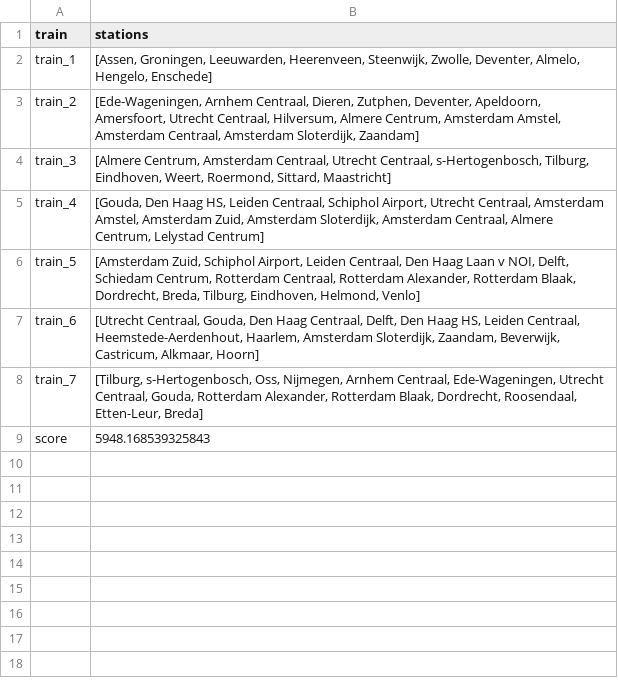
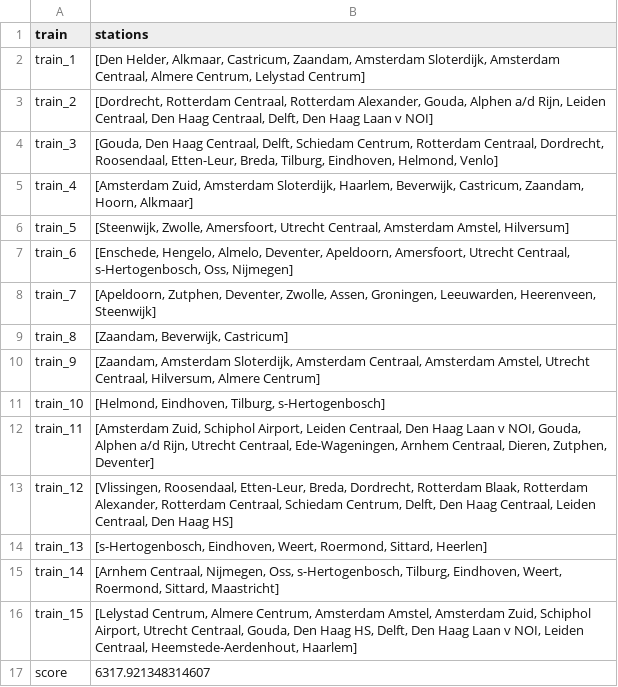
Before and after one commit to maiklarooij/Trainspotters, a CSV file: output.csv, drawn as a sheet.

```diff
--- a/output.csv
+++ b/output.csv
@@ -1,9 +1,17 @@
 train,stations
-train_1,"[Assen, Groningen, Leeuwarden, Heerenveen, Steenwijk, Zwolle, Deventer, Almelo, Hengelo, Enschede]"
-train_2,"[Ede-Wageningen, Arnhem Centraal, Dieren, Zutphen, Deventer, Apeldoorn, Amersfoort, Utrecht Centraal, Hilversum, Almere Centrum, Amsterdam Amstel, Amsterdam Centraal, Amsterdam Sloterdijk, Zaandam]"
-train_3,"[Almere Centrum, Amsterdam Centraal, Utrecht Centraal, s-Hertogenbosch, Tilburg, Eindhoven, Weert, Roermond, Sittard, Maastricht]"
-train_4,"[Gouda, Den Haag HS, Leiden Centraal, Schiphol Airport, Utrecht Centraal, Amsterdam Amstel, Amsterdam Zuid, Amsterdam Sloterdijk, Amsterdam Centraal, Almere Centrum, Lelystad Centrum]"
-train_5,"[Amsterdam Zuid, Schiphol Airport, Leiden Centraal, Den Haag Laan v NOI, Delft, Schiedam Centrum, Rotterdam Centraal, Rotterdam Alexander, Rotterdam Blaak, Dordrecht, Breda, Tilburg, Eindhoven, Helmond, Venlo]"
-train_6,"[Utrecht Centraal, Gouda, Den Haag Centraal, Delft, Den Haag HS, Leiden Centraal, Heemstede-Aerdenhout, Haarlem, Amsterdam Sloterdijk, Zaandam, Beverwijk, Castricum, Alkmaar, Hoorn]"
-train_7,"[Tilburg, s-Hertogenbosch, Oss, Nijmegen, Arnhem Centraal, Ede-Wageningen, Utrecht Centraal, Gouda, Rotterdam Alexander, Rotterdam Blaak, Dordrecht, Roosendaal, Etten-Leur, Breda]"
-score,5948.168539325843
+train_1,"[Den Helder, Alkmaar, Castricum, Zaandam, Amsterdam Sloterdijk, Amsterdam Centraal, Almere Centrum, Lelystad Centrum]"
+train_2,"[Dordrecht, Rotterdam Centraal, Rotterdam Alexander, Gouda, Alphen a/d Rijn, Leiden Centraal, Den Haag Centraal, Delft, Den Haag Laan v NOI]"
+train_3,"[Gouda, Den Haag Centraal, Delft, Schiedam Centrum, Rotterdam Centraal, Dordrecht, Roosendaal, Etten-Leur, Breda, Tilburg, Eindhoven, Helmond, Venlo]"
+train_4,"[Amsterdam Zuid, Amsterdam Sloterdijk, Haarlem, Beverwijk, Castricum, Zaandam, Hoorn, Alkmaar]"
+train_5,"[Steenwijk, Zwolle, Amersfoort, Utrecht Centraal, Amsterdam Amstel, Hilversum]"
+train_6,"[Enschede, Hengelo, Almelo, Deventer, Apeldoorn, Amersfoort, Utrecht Centraal, s-Hertogenbosch, Oss, Nijmegen]"
+train_7,"[Apeldoorn, Zutphen, Deventer, Zwolle, Assen, Groningen, Leeuwarden, Heerenveen, Steenwijk]"
+train_8,"[Zaandam, Beverwijk, Castricum]"
+train_9,"[Zaandam, Amsterdam Sloterdijk, Amsterdam Centraal, Amsterdam Amstel, Utrecht Centraal, Hilversum, Almere Centrum]"
+train_10,"[Helmond, Eindhoven, Tilburg, s-Hertogenbosch]"
+train_11,"[Amsterdam Zuid, Schiphol Airport, Leiden Centraal, Den Haag Laan v NOI, Gouda, Alphen a/d Rijn, Utrecht Centraal, Ede-Wageningen, Arnhem Centraal, Dieren, Zutphen, Deventer]"
+train_12,"[Vlissingen, Roosendaal, Etten-Leur, Breda, Dordrecht, Rotterdam Blaak, Rotterdam Alexander, Rotterdam Centraal, Schiedam Centrum, Delft, Den Haag Centraal, Leiden Centraal, Den Haag HS]"
+train_13,"[s-Hertogenbosch, Eindhoven, Weert, Roermond, Sittard, Heerlen]"
+train_14,"[Arnhem Centraal, Nijmegen, Oss, s-Hertogenbosch, Tilburg, Eindhoven, Weert, Roermond, Sittard, Maastricht]"
+train_15,"[Lelystad Centrum, Almere Centrum, Amsterdam Amstel, Amsterdam Zuid, Schiphol Airport, Utrecht Centraal, Gouda, Den Haag HS, Delft, Den Haag Laan v NOI, Leiden Centraal, Heemstede-Aerdenhout, Haarlem]"
+score,6317.921348314607
```
Also changed, not shown: 7 other files.
